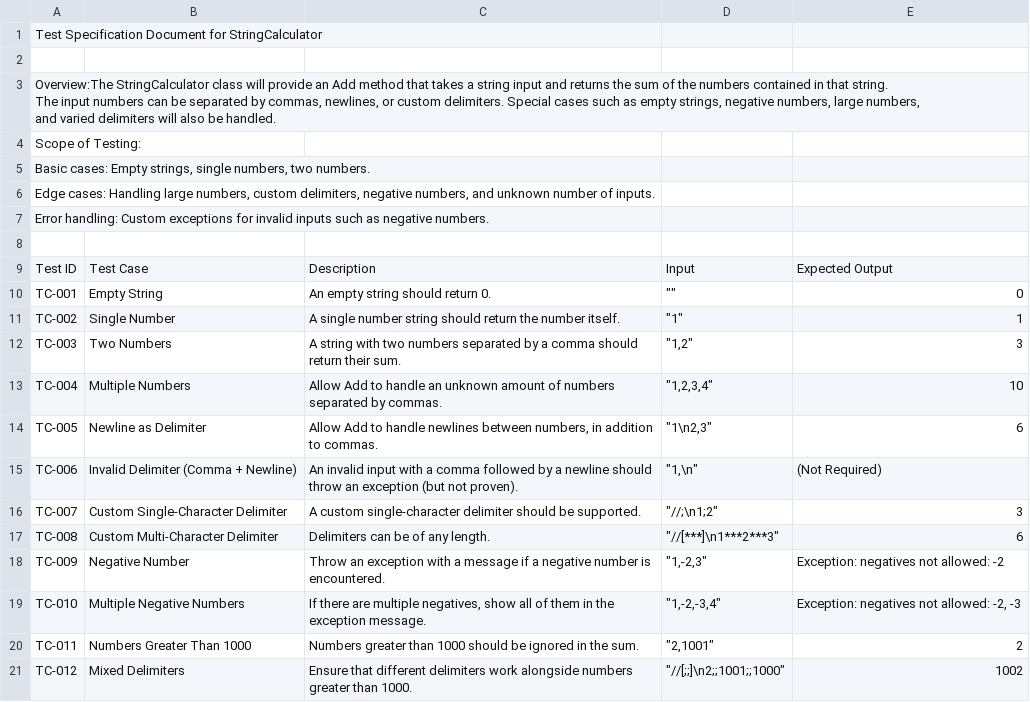
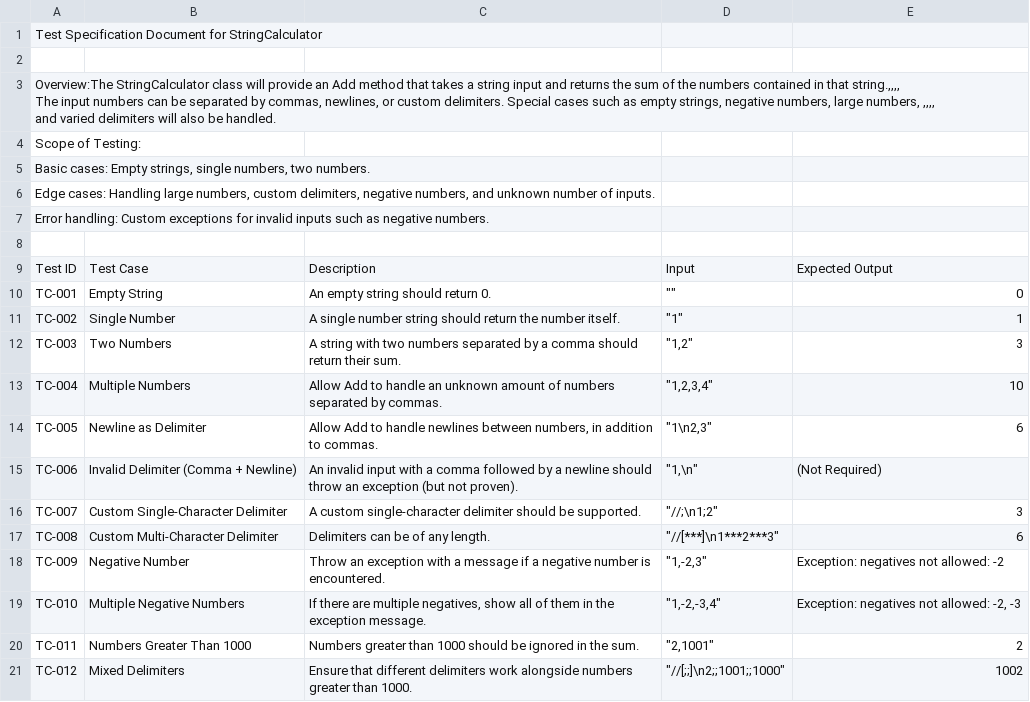
Before and after one commit to tts-tcq-2024/tdd-practice-in-cpp-poojitadevi, a CSV file: StringCalculator_Test_Spec.csv, drawn as a sheet.

Commit message:
Update StringCalculator_Test_Spec.csv

```diff
--- a/StringCalculator_Test_Spec.csv
+++ b/StringCalculator_Test_Spec.csv
@@ -2,5 +2,5 @@ Test Specification Document for StringCalculator,,,,
 ,,,,
-"Overview:The StringCalculator class will provide an Add method that takes a string input and returns the sum of the numbers contained in that string.
- The input numbers can be separated by commas, newlines, or custom delimiters. Special cases such as empty strings, negative numbers, large numbers,
- and varied delimiters will also be handled.",,,,
+"Overview:The StringCalculator class will provide an Add method that takes a string input and returns the sum of the numbers contained in that string.,,,,
+ The input numbers can be separated by commas, newlines, or custom delimiters. Special cases such as empty strings, negative numbers, large numbers, ,,,,
+ and varied delimiters will also be handled.",,,,
 Scope of Testing: ,,,,
```
